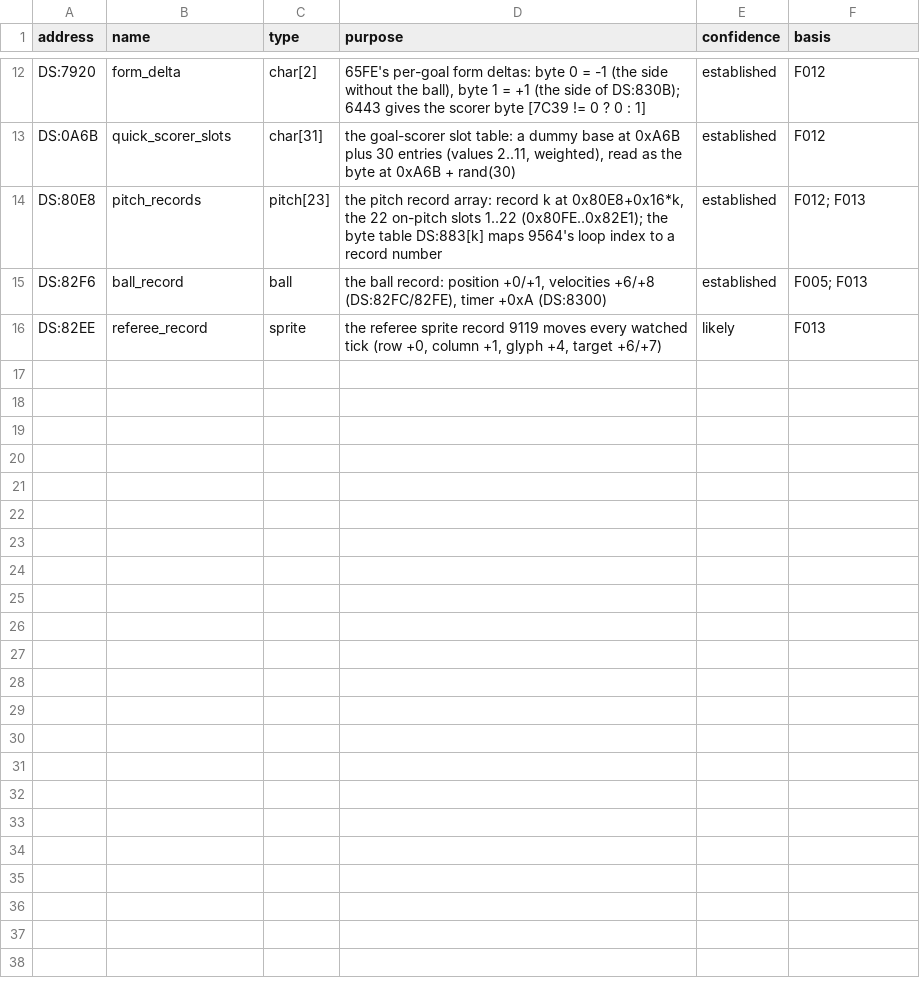
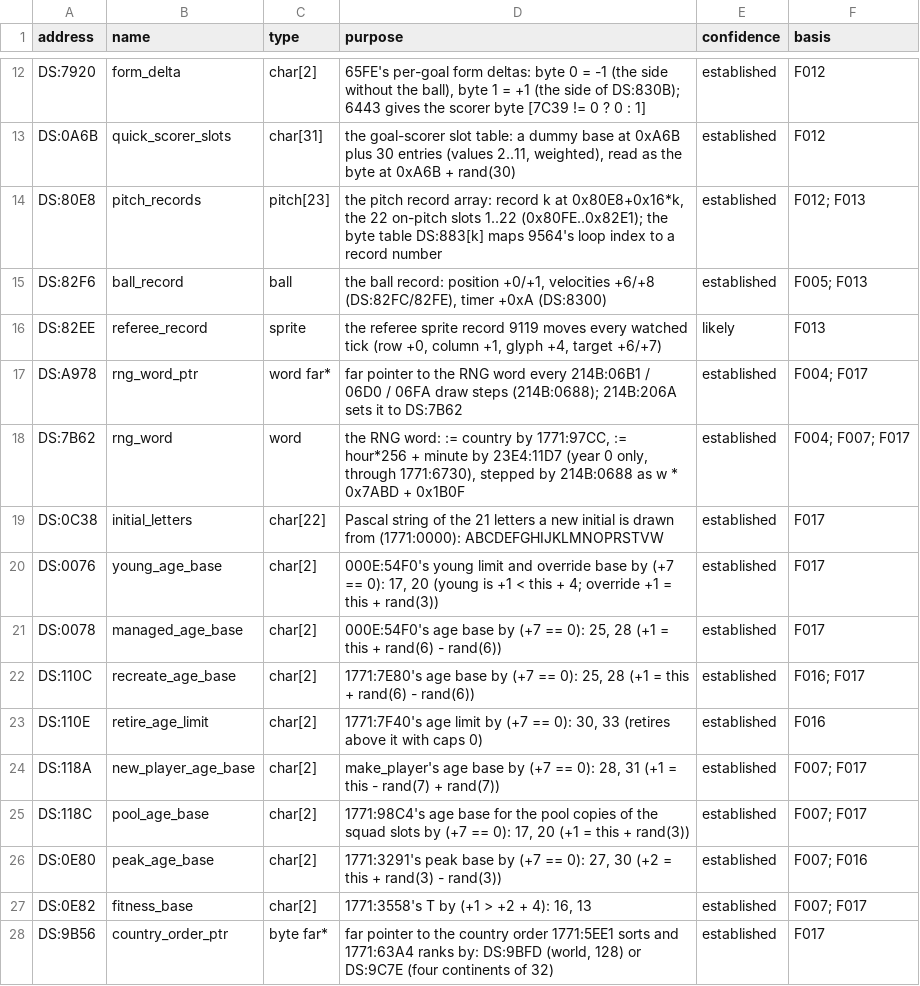
Before and after one commit to diegoami/goal2-archaeology, a TSV file: static/goal-exe/annotations/globals.tsv, drawn as a sheet; only a part is shown, gaps mark what is left out.

```diff
--- a/static/goal-exe/annotations/globals.tsv
+++ b/static/goal-exe/annotations/globals.tsv
@@ -16 +16,13 @@ DS:82F6	ball_record	ball	the ball record: position +0/+1, velocities +6/+8 (DS:8
 DS:82EE	referee_record	sprite	the referee sprite record 9119 moves every watched tick (row +0, column +1, glyph +4, target +6/+7)	likely	F013
+DS:A978	rng_word_ptr	word far*	far pointer to the RNG word every 214B:06B1 / 06D0 / 06FA draw steps (214B:0688); 214B:206A sets it to DS:7B62	established	F004; F017
+DS:7B62	rng_word	word	the RNG word: := country by 1771:97CC, := hour*256 + minute by 23E4:11D7 (year 0 only, through 1771:6730), stepped by 214B:0688 as w * 0x7ABD + 0x1B0F	established	F004; F007; F017
+DS:0C38	initial_letters	char[22]	Pascal string of the 21 letters a new initial is drawn from (1771:0000): ABCDEFGHIJKLMNOPRSTVW	established	F017
+DS:0076	young_age_base	char[2]	000E:54F0's young limit and override base by (+7 == 0): 17, 20 (young is +1 < this + 4; override +1 = this + rand(3))	established	F017
+DS:0078	managed_age_base	char[2]	000E:54F0's age base by (+7 == 0): 25, 28 (+1 = this + rand(6) - rand(6))	established	F017
+DS:110C	recreate_age_base	char[2]	1771:7E80's age base by (+7 == 0): 25, 28 (+1 = this + rand(6) - rand(6))	established	F016; F017
+DS:110E	retire_age_limit	char[2]	1771:7F40's age limit by (+7 == 0): 30, 33 (retires above it with caps 0)	established	F016
+DS:118A	new_player_age_base	char[2]	make_player's age base by (+7 == 0): 28, 31 (+1 = this - rand(7) + rand(7))	established	F007; F017
+DS:118C	pool_age_base	char[2]	1771:98C4's age base for the pool copies of the squad slots by (+7 == 0): 17, 20 (+1 = this + rand(3))	established	F007; F017
+DS:0E80	peak_age_base	char[2]	1771:3291's peak base by (+7 == 0): 27, 30 (+2 = this + rand(3) - rand(3))	established	F007; F016
+DS:0E82	fitness_base	char[2]	1771:3558's T by (+1 > +2 + 4): 16, 13	established	F007; F017
+DS:9B56	country_order_ptr	byte far*	far pointer to the country order 1771:5EE1 sorts and 1771:63A4 ranks by: DS:9BFD (world, 128) or DS:9C7E (four continents of 32)	established	F017
```
Also changed, not shown: static/goal-exe/annotations/fields.tsv, static/goal-exe/annotations/routines.tsv, 3 other files.
